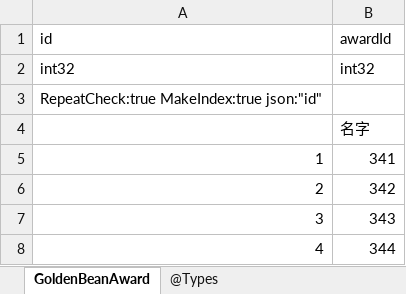
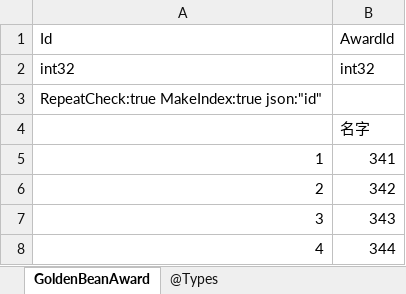
Before and after one commit to gaozhengshuang/texaspoker, an Excel workbook: docs/excel/TGoldenBeanAward.xlsx, sheet GoldenBeanAward, drawn as a sheet; values as stored, in another font and other column widths than the file's, no borders; removed rows and columns are numbered as before the commit, all else as after; the diff names each change by its address in the sheet, - before the commit and + after, or states it on an @@ line.

Commit message:
id大写

```diff
--- a/docs/excel/TGoldenBeanAward.xlsx (sheet GoldenBeanAward)
+++ b/docs/excel/TGoldenBeanAward.xlsx (sheet GoldenBeanAward)
-row 1: id | awardId
+row 1: Id | AwardId
```
